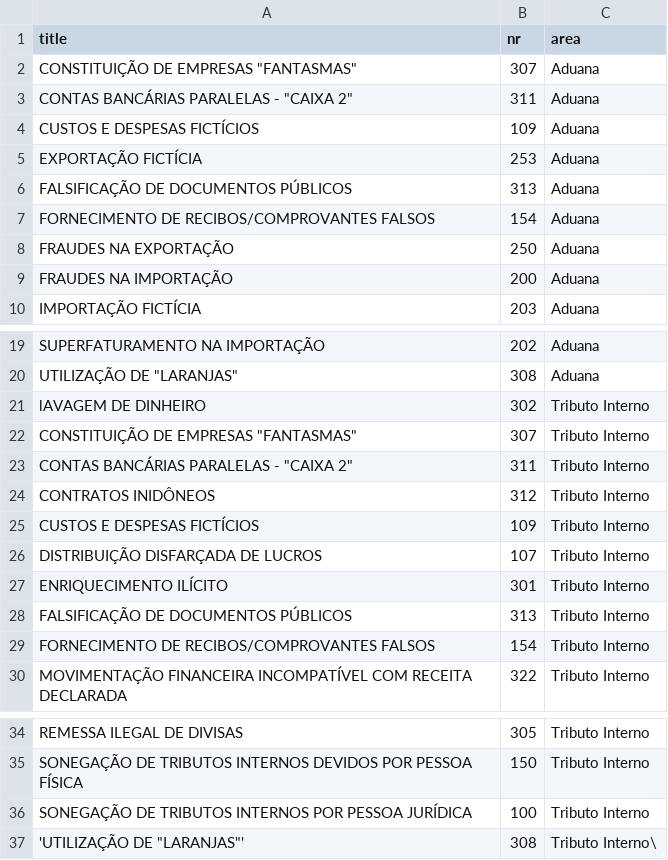
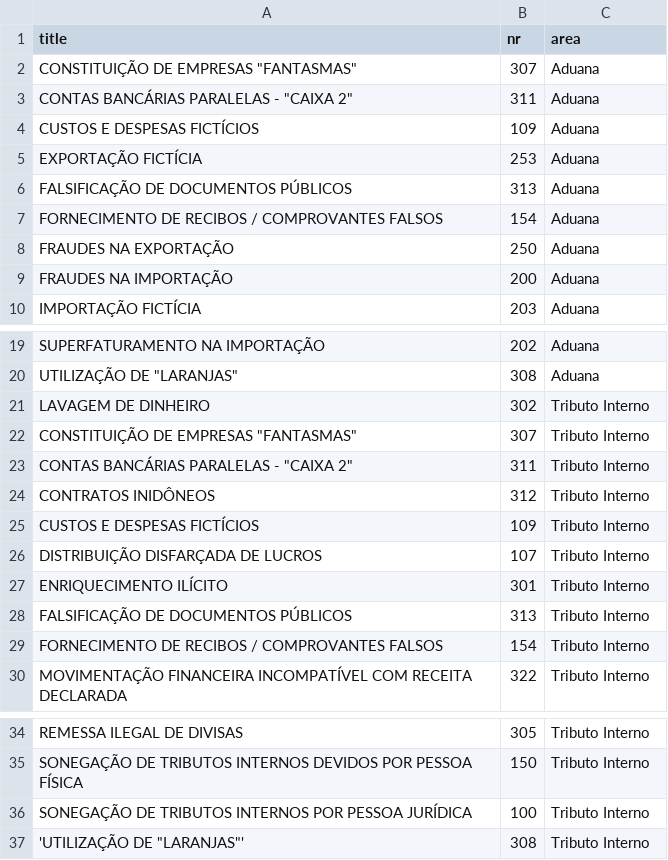
Before and after one commit to thiagopalmeida/denuncias, a CSV file: db/categories_utf8.csv, drawn as a sheet; only a part is shown, gaps mark what is left out.

```diff
--- a/db/categories_utf8.csv
+++ b/db/categories_utf8.csv
@@ -6,3 +6,3 @@ EXPORTAÇÃO FICTÍCIA,253,Aduana
 FALSIFICAÇÃO DE DOCUMENTOS PÚBLICOS,313,Aduana
-FORNECIMENTO DE RECIBOS/COMPROVANTES FALSOS,154,Aduana
+FORNECIMENTO DE RECIBOS / COMPROVANTES FALSOS,154,Aduana
 FRAUDES NA EXPORTAÇÃO,250,Aduana
@@ -20,3 +20,3 @@ SUPERFATURAMENTO NA IMPORTAÇÃO,202,Aduana
 UTILIZAÇÃO DE "LARANJAS",308,Aduana
-lAVAGEM DE DINHEIRO,302,Tributo Interno
+LAVAGEM DE DINHEIRO,302,Tributo Interno
 CONSTITUIÇÃO DE EMPRESAS "FANTASMAS",307,Tributo Interno
@@ -28,3 +28,3 @@ ENRIQUECIMENTO ILÍCITO,301,Tributo Interno
 FALSIFICAÇÃO DE DOCUMENTOS PÚBLICOS,313,Tributo Interno
-FORNECIMENTO DE RECIBOS/COMPROVANTES FALSOS,154,Tributo Interno
+FORNECIMENTO DE RECIBOS / COMPROVANTES FALSOS,154,Tributo Interno
 MOVIMENTAÇÃO FINANCEIRA INCOMPATÍVEL COM RECEITA DECLARADA,322,Tributo Interno
@@ -36,2 +36,2 @@ SONEGAÇÃO DE TRIBUTOS INTERNOS DEVIDOS POR PESSOA FÍSICA,150,Tributo Interno
 SONEGAÇÃO DE TRIBUTOS INTERNOS POR PESSOA JURÍDICA,100,Tributo Interno
-'UTILIZAÇÃO DE "LARANJAS"',308,Tributo Interno\
+'UTILIZAÇÃO DE "LARANJAS"',308,Tributo Interno
```
Also changed, not shown: 20 other files.
